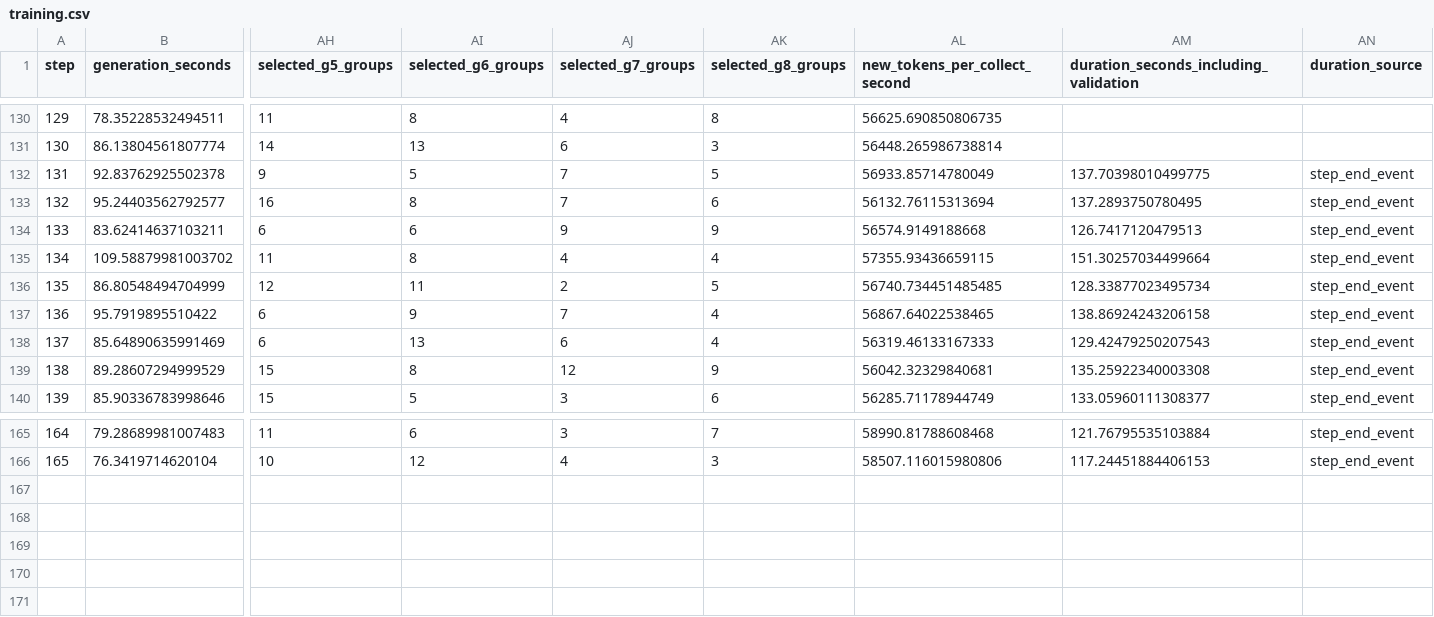
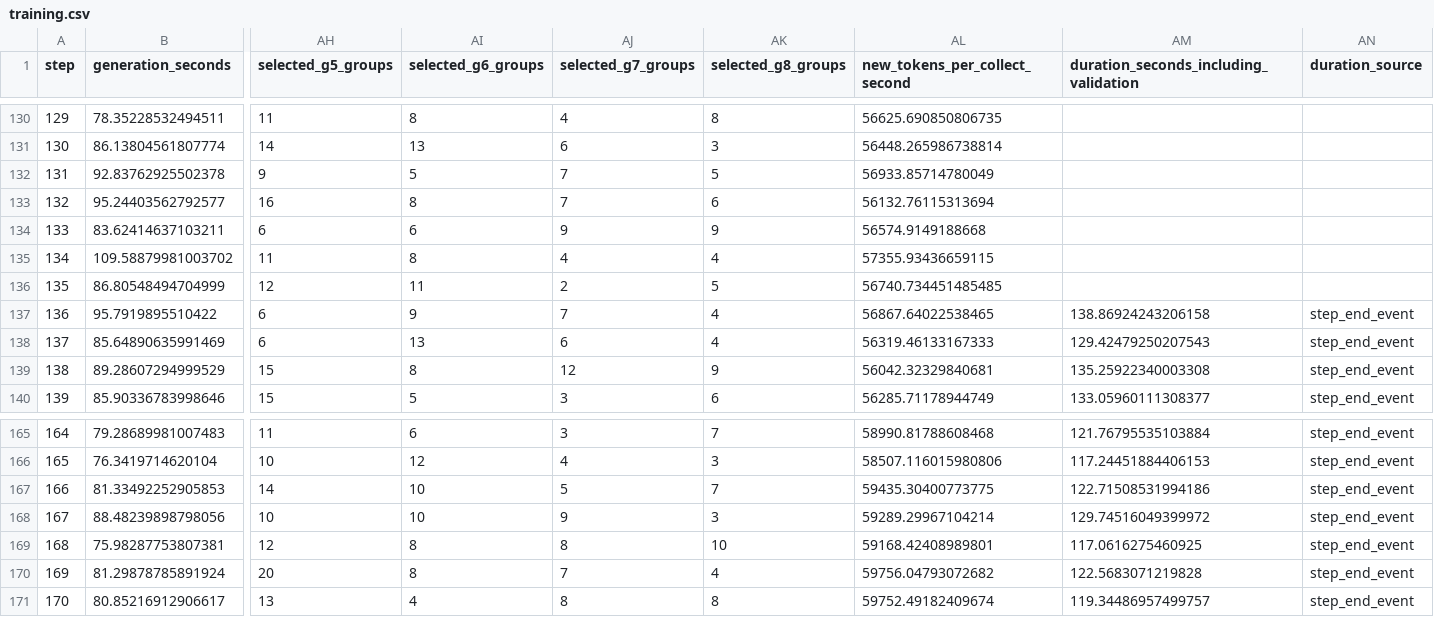
Before and after one commit to LingyinKaslana/dapo-rollout-stability, a CSV file: history/20261103-setup2-qwen3-8b-april-seqfirst-w512-r512-8k-from0-10h-v2/training.csv, drawn as a sheet; only a part is shown, gaps mark what is left out; rows hold the shown columns only; the diff names each change by its address in the sheet, - before the commit and + after, or states it on an @@ line.

Commit message:
Update setup2 dashboard 82ee7c8262194480993aeef67c530f41

```diff
--- a/history/20261103-setup2-qwen3-8b-april-seqfirst-w512-r512-8k-from0-10h-v2/training.csv
+++ b/history/20261103-setup2-qwen3-8b-april-seqfirst-w512-r512-8k-from0-10h-v2/training.csv
-AM132: 137.70398010499775
+AM132: (empty)
-AN132:AN136 (duration_source): step_end_event
+AN132:AN136 (duration_source): (empty)
-AM133: 137.2893750780495
+AM133: (empty)
-AM134: 126.7417120479513
+AM134: (empty)
-AM135: 151.30257034499664
+AM135: (empty)
-AM136: 128.33877023495734
+AM136: (empty)
+row 167: 166 | 81.33492252905853 | 14 | 10 | 5 | 7 | 59435.30400773775 | 122.71508531994186 | step_end_event
+row 168: 167 | 88.48239898798056 | 10 | 10 | 9 | 3 | 59289.29967104214 | 129.74516049399972 | step_end_event
+row 169: 168 | 75.98287753807381 | 12 | 8 | 8 | 10 | 59168.42408989801 | 117.0616275460925 | step_end_event
+row 170: 169 | 81.29878785891924 | 20 | 8 | 7 | 4 | 59756.04793072682 | 122.5683071219828 | step_end_event
+row 171: 170 | 80.85216912906617 | 13 | 4 | 8 | 8 | 59752.49182409674 | 119.34486957499757 | step_end_event
```
Also changed, not shown: gpu_10m.csv, gpu_history.csv, 17 other files.
